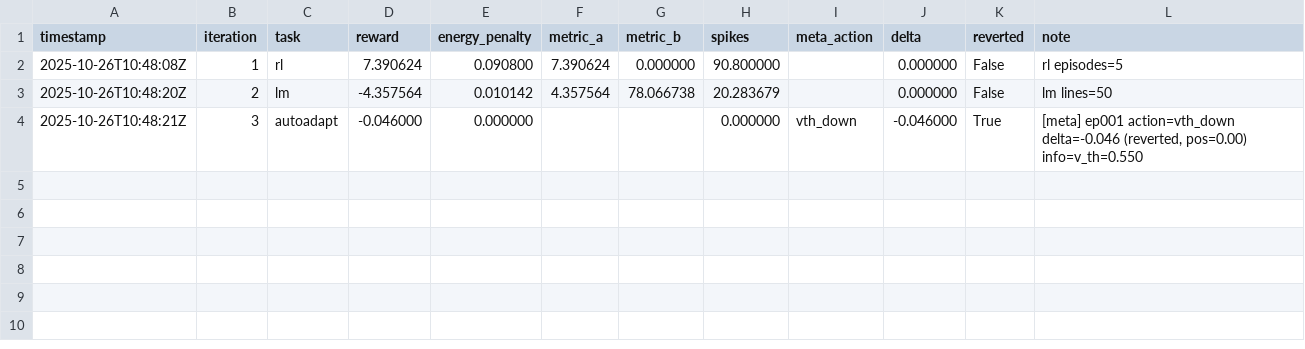
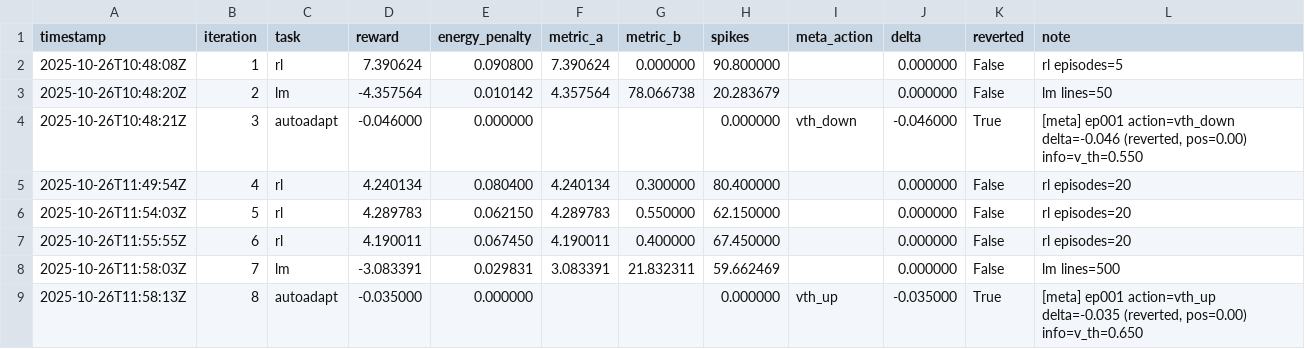
Before and after one commit to imwower/smsa, a CSV file: runs/daemon.csv, drawn as a sheet.

Commit message:
scripts: harden daemon loop

```diff
--- a/runs/daemon.csv
+++ b/runs/daemon.csv
@@ -4 +4,6 @@ timestamp,iteration,task,reward,energy_penalty,metric_a,metric_b,spikes,meta_act
 2025-10-26T10:48:21Z,3,autoadapt,-0.046000,0.000000,,,0.000000,vth_down,-0.046000,True,"[meta] ep001 action=vth_down delta=-0.046 (reverted, pos=0.00) info=v_th=0.550"
+2025-10-26T11:49:54Z,4,rl,4.240134,0.080400,4.240134,0.300000,80.400000,,0.000000,False,rl episodes=20
+2025-10-26T11:54:03Z,5,rl,4.289783,0.062150,4.289783,0.550000,62.150000,,0.000000,False,rl episodes=20
+2025-10-26T11:55:55Z,6,rl,4.190011,0.067450,4.190011,0.400000,67.450000,,0.000000,False,rl episodes=20
+2025-10-26T11:58:03Z,7,lm,-3.083391,0.029831,3.083391,21.832311,59.662469,,0.000000,False,lm lines=500
+2025-10-26T11:58:13Z,8,autoadapt,-0.035000,0.000000,,,0.000000,vth_up,-0.035000,True,"[meta] ep001 action=vth_up delta=-0.035 (reverted, pos=0.00) info=v_th=0.650"
```
Also changed, not shown: runs/scheduler.csv, 2 other files.
